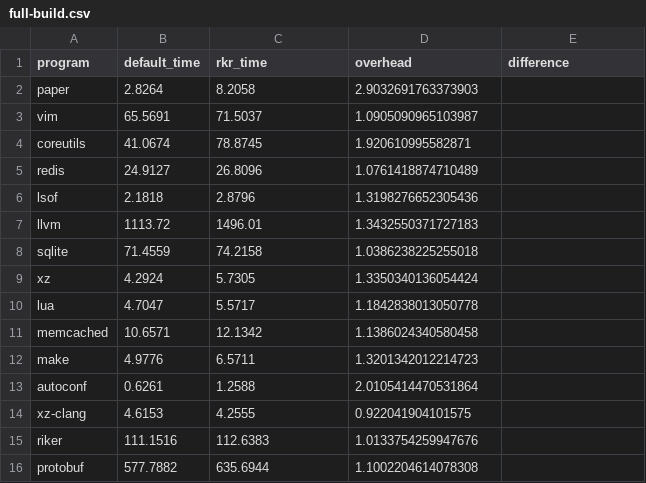
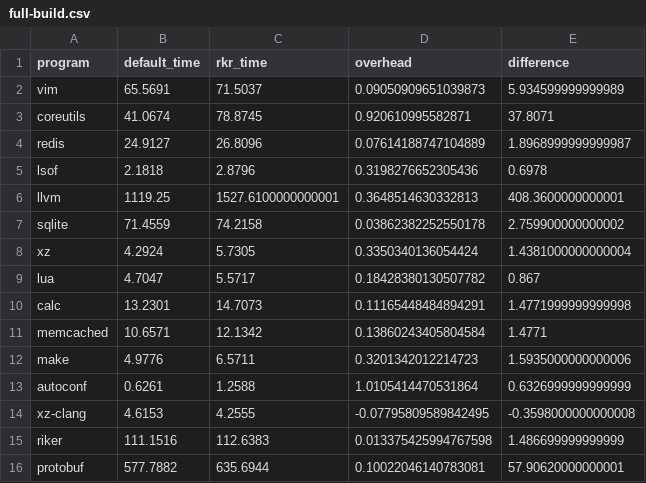
Before and after one commit to curtsinger-lab/riker, a CSV file: results/full-build.csv, drawn as a sheet.

```diff
--- a/results/full-build.csv
+++ b/results/full-build.csv
@@ -1,16 +1,16 @@
 program,default_time,rkr_time,overhead,difference
-paper,2.8264,8.2058,2.9032691763373903
-vim,65.5691,71.5037,1.0905090965103987
-coreutils,41.0674,78.8745,1.920610995582871
-redis,24.9127,26.8096,1.0761418874710489
-lsof,2.1818,2.8796,1.3198276652305436
-llvm,1113.72,1496.01,1.3432550371727183
-sqlite,71.4559,74.2158,1.0386238225255018
-xz,4.2924,5.7305,1.3350340136054424
-lua,4.7047,5.5717,1.1842838013050778
-memcached,10.6571,12.1342,1.1386024340580458
-make,4.9776,6.5711,1.3201342012214723
-autoconf,0.6261,1.2588,2.0105414470531864
-xz-clang,4.6153,4.2555,0.922041904101575
-riker,111.1516,112.6383,1.0133754259947676
-protobuf,577.7882,635.6944,1.1002204614078308
+vim,65.5691,71.5037,0.09050909651039873,5.934599999999989
+coreutils,41.0674,78.8745,0.920610995582871,37.8071
+redis,24.9127,26.8096,0.07614188747104889,1.8968999999999987
+lsof,2.1818,2.8796,0.3198276652305436,0.6978
+llvm,1119.25,1527.6100000000001,0.3648514630332813,408.3600000000001
+sqlite,71.4559,74.2158,0.03862382252550178,2.759900000000002
+xz,4.2924,5.7305,0.3350340136054424,1.4381000000000004
+lua,4.7047,5.5717,0.18428380130507782,0.867
+calc,13.2301,14.7073,0.11165448484894291,1.4771999999999998
+memcached,10.6571,12.1342,0.13860243405804584,1.4771
+make,4.9776,6.5711,0.3201342012214723,1.5935000000000006
+autoconf,0.6261,1.2588,1.0105414470531864,0.6326999999999999
+xz-clang,4.6153,4.2555,-0.07795809589842495,-0.3598000000000008
+riker,111.1516,112.6383,0.013375425994767598,1.486699999999999
+protobuf,577.7882,635.6944,0.10022046140783081,57.90620000000001
```
Also changed, not shown: results/case-study.csv, results/nop-build.csv, 2 other files.
